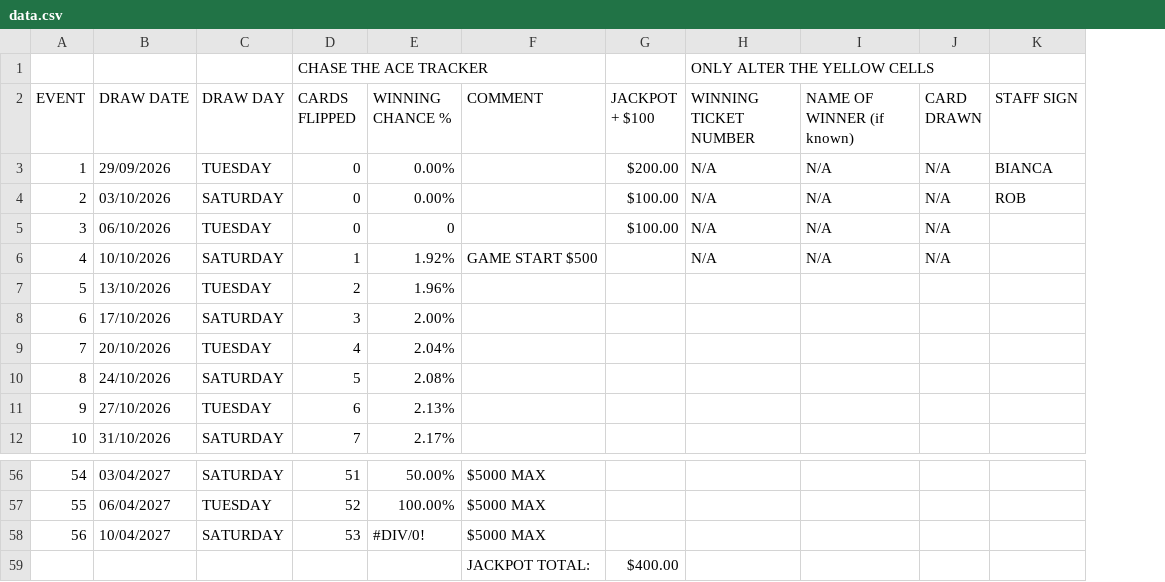
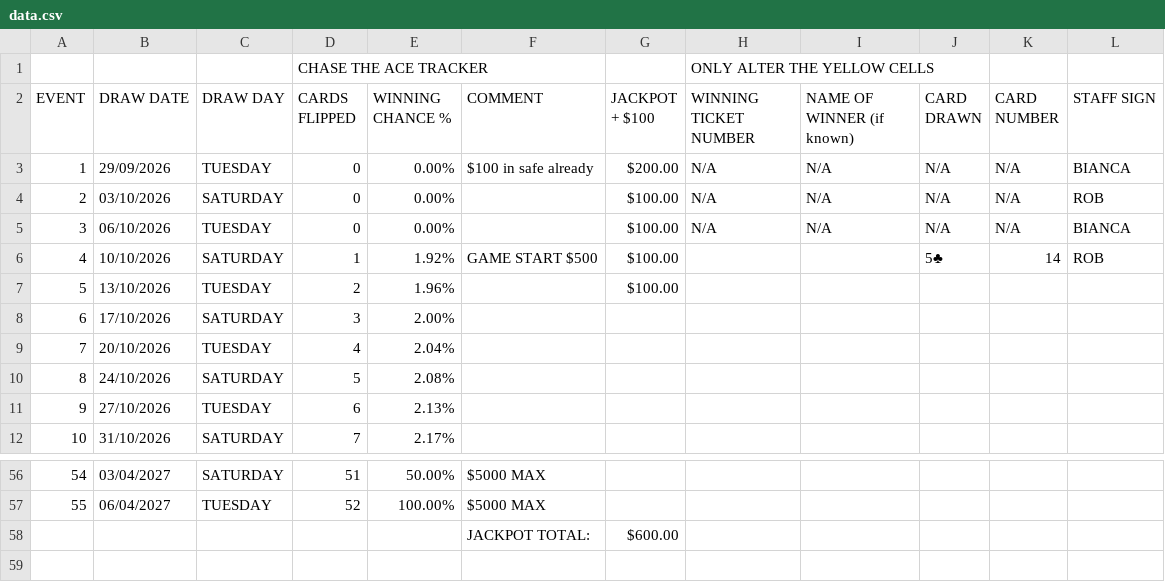
Before and after one commit to mrmegatronix/ct-ACE2, a CSV file: data.csv, drawn as a sheet; only a part is shown, gaps mark what is left out; removed rows and columns are numbered as before the commit, all else as after; the diff names each change by its address in the sheet, - before the commit and + after, or states it on an @@ line.

Commit message:
fix: update jackpot to 00.00, sync data.csv with event 4 draw, update remaining cards to 51, and target tuesday 13 oct

```diff
--- a/data.csv
+++ b/data.csv
+column K (CARD NUMBER), rows 3-6: N/A | N/A | N/A | 14
-F3 (COMMENT): (empty)
+F3 (COMMENT): $100 in safe already
-E5 (WINNING CHANCE %): 0
+E5 (WINNING CHANCE %): 0.00%
-L5 (STAFF SIGN): (empty)
+L5 (STAFF SIGN): BIANCA
-G6:G7 (JACKPOT + $100): (empty)
+G6:G7 (JACKPOT + $100): $100.00
-H6 (WINNING TICKET NUMBER): N/A
+H6 (WINNING TICKET NUMBER): (empty)
-I6 (NAME OF WINNER (if known)): N/A
+I6 (NAME OF WINNER (if known)): (empty)
-J6 (CARD DRAWN): N/A
+J6 (CARD DRAWN): 5♣
-L6 (STAFF SIGN): (empty)
+L6 (STAFF SIGN): ROB
-row 58: 56 | 10/04/2027 | SATURDAY | 53 | #DIV/0! | $5000 MAX
-G58 (JACKPOT + $100): $400.00
+G58 (JACKPOT + $100): $600.00
```
Also changed, not shown: 2 other files.
